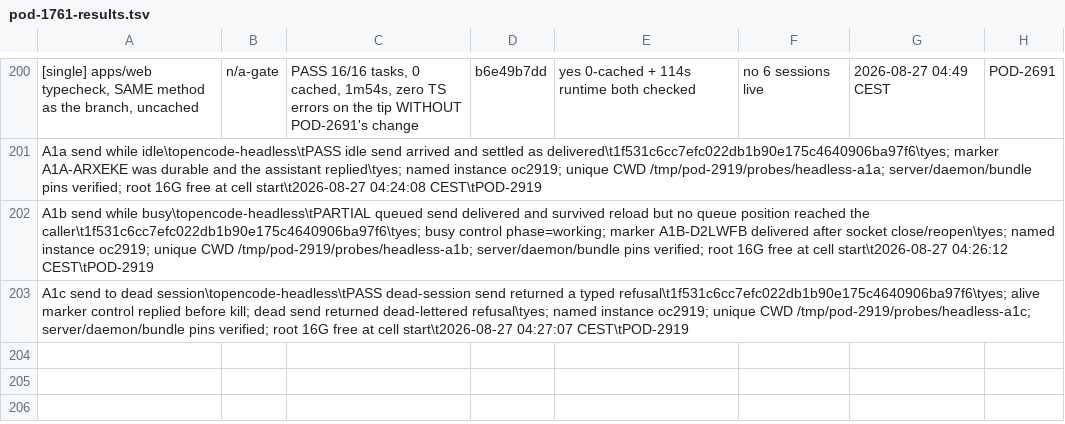
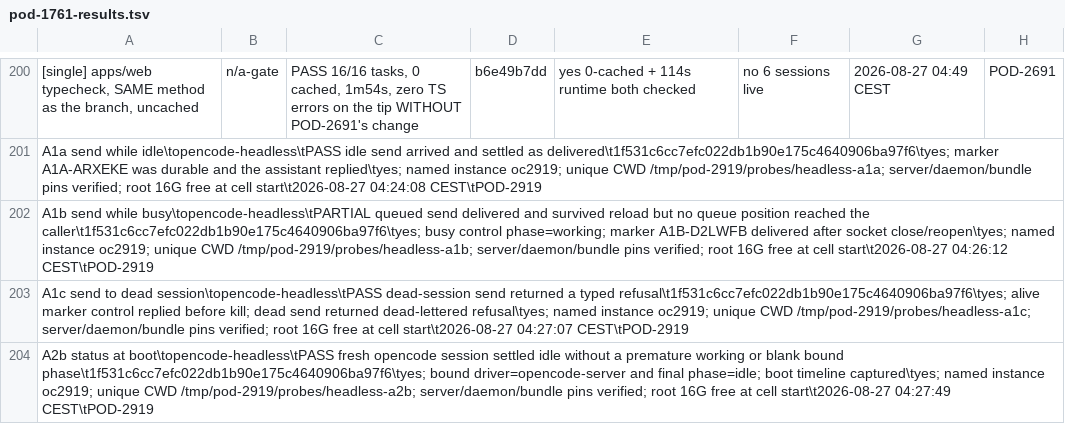
Before and after one commit to madeinorbit/podium, a TSV file: docs/plans/pod-1761-results.tsv, drawn as a sheet; only a part is shown, gaps mark what is left out; the diff names each change by its address in the sheet, - before the commit and + after, or states it on an @@ line.

Commit message:
docs(evidence): record opencode A2b

```diff
--- a/docs/plans/pod-1761-results.tsv
+++ b/docs/plans/pod-1761-results.tsv
+row 204: A2b status at boot\topencode-headless\tPASS fresh opencode session settled idle without a premature working or blank bound phase\t1f531c6cc7efc022db1b90e175c4640906ba97f6\tyes; bound driver=opencode-server and final phase=idle; boot timeline captured\tyes; named instance oc2919; unique CWD /tmp/pod-2919/probes/headless-a2b; server/daemon/bundle pins verified; root 16G free at cell start\t2026-08-27 04:27:49 CEST\tPOD-2919
```
